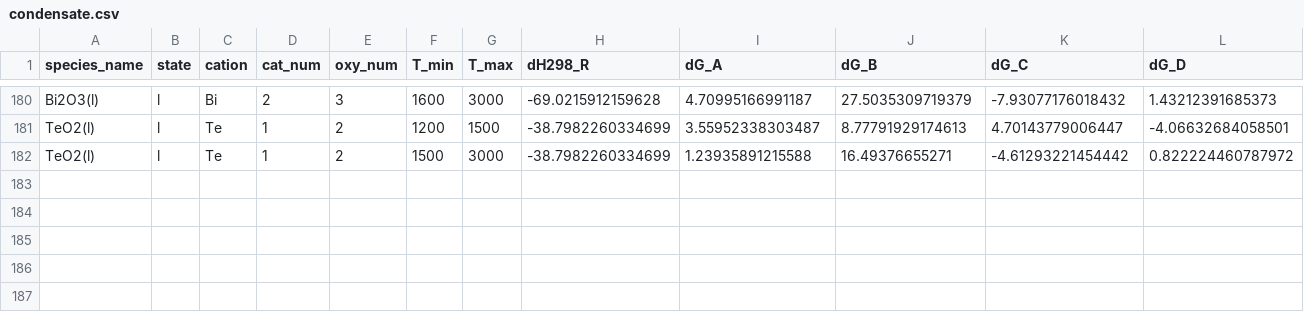
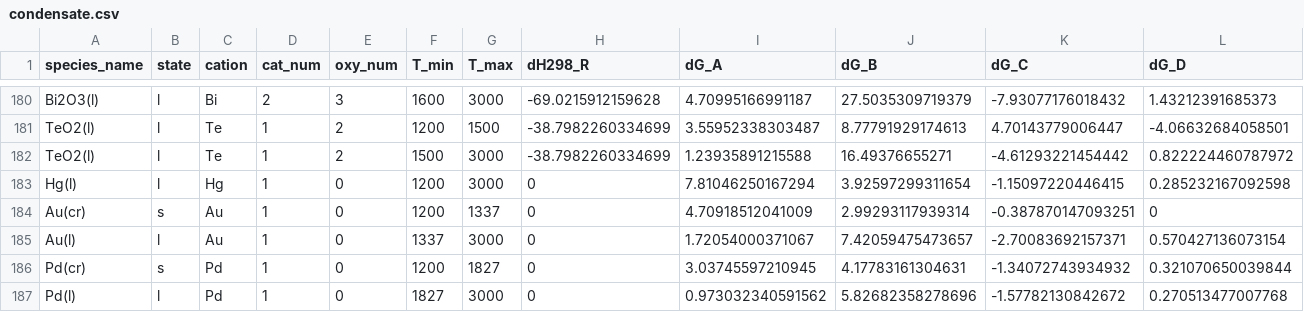
Before and after one commit to simonrowland/openimcc, a CSV file: src/openimcc/data/gas/condensate.csv, drawn as a sheet; only a part is shown, gaps mark what is left out; rows hold the shown columns only; the diff names each change by its address in the sheet, - before the commit and + after, or states it on an @@ line.

```diff
--- a/src/openimcc/data/gas/condensate.csv
+++ b/src/openimcc/data/gas/condensate.csv
+row 183: Hg(l) | l | Hg | 1 | 0 | 1200 | 3000 | 0 | 7.81046250167294 | 3.92597299311654 | -1.15097220446415 | 0.285232167092598
+row 184: Au(cr) | s | Au | 1 | 0 | 1200 | 1337 | 0 | 4.70918512041009 | 2.99293117939314 | -0.387870147093251 | 0
+row 185: Au(l) | l | Au | 1 | 0 | 1337 | 3000 | 0 | 1.72054000371067 | 7.42059475473657 | -2.70083692157371 | 0.570427136073154
+row 186: Pd(cr) | s | Pd | 1 | 0 | 1200 | 1827 | 0 | 3.03745597210945 | 4.17783161304631 | -1.34072743934932 | 0.321070650039844
+row 187: Pd(l) | l | Pd | 1 | 0 | 1827 | 3000 | 0 | 0.973032340591562 | 5.82682358278696 | -1.57782130842672 | 0.270513477007768
```
Also changed, not shown: src/openimcc/data/gas/gas-shomate.csv, 3 other files.
